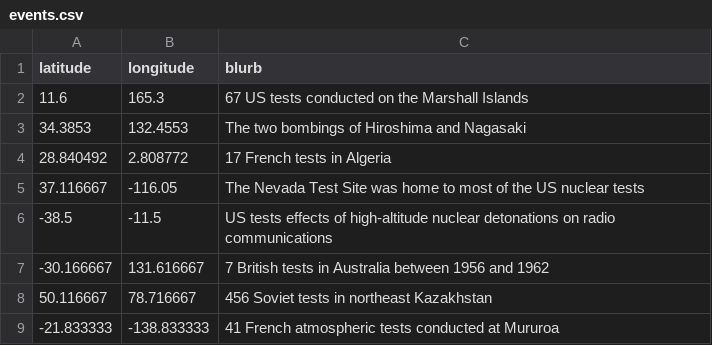
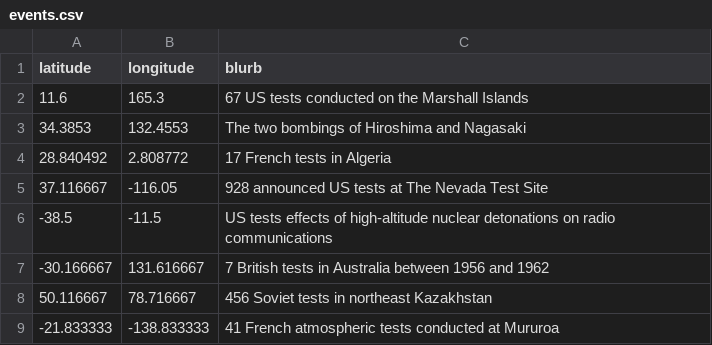
Before and after one commit to bmershon/d3-chart-atlas, a CSV file: examples/labels/events.csv, drawn as a sheet.

```diff
--- a/examples/labels/events.csv
+++ b/examples/labels/events.csv
@@ -4,3 +4,3 @@ latitude,longitude,blurb
 28.840492,2.808772,17 French tests in Algeria
-37.116667,-116.05,The Nevada Test Site was home to most of the US nuclear tests
+37.116667,-116.05,928 announced US tests at The Nevada Test Site
 -38.5,-11.5,US tests effects of high-altitude nuclear detonations on radio communications
```
Also changed, not shown: 2 other files.
